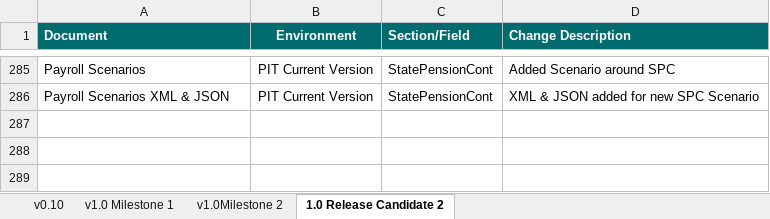
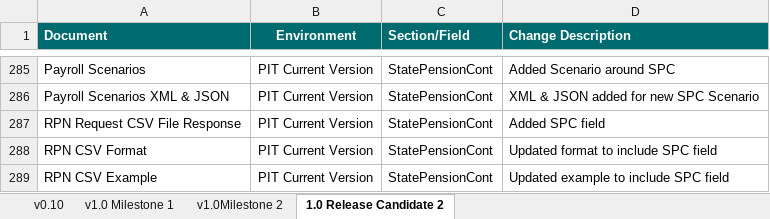
Before and after one commit to revtestaccount/paye-employers-documentation, an Excel workbook: PIT3/Schema Publication Changelog.xlsx, sheet 1.0 Release Candidate 2, drawn as a sheet; only a part is shown, gaps mark what is left out; values as stored, in another font and other column widths than the file's, no borders; the diff names each change by its address in the sheet, - before the commit and + after, or states it on an @@ line.

```diff
--- a/PIT3/Schema Publication Changelog.xlsx (sheet 1.0 Release Candidate 2)
+++ b/PIT3/Schema Publication Changelog.xlsx (sheet 1.0 Release Candidate 2)
+row 287: RPN Request CSV File Response | PIT Current Version | StatePensionCont | Added SPC field
+row 288: RPN CSV Format | PIT Current Version | StatePensionCont | Updated format to include SPC field
+row 289: RPN CSV Example | PIT Current Version | StatePensionCont | Updated example to include SPC field
```
Also changed, not shown: PIT4/Schema Publication Changelog.xlsx, 7 other files.
